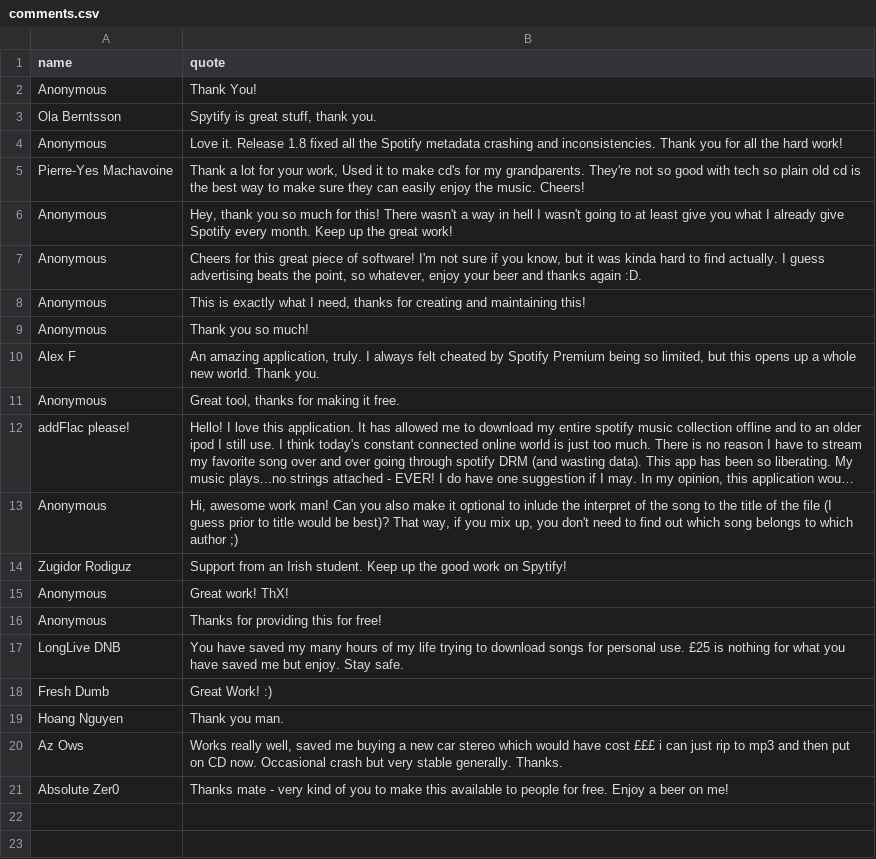
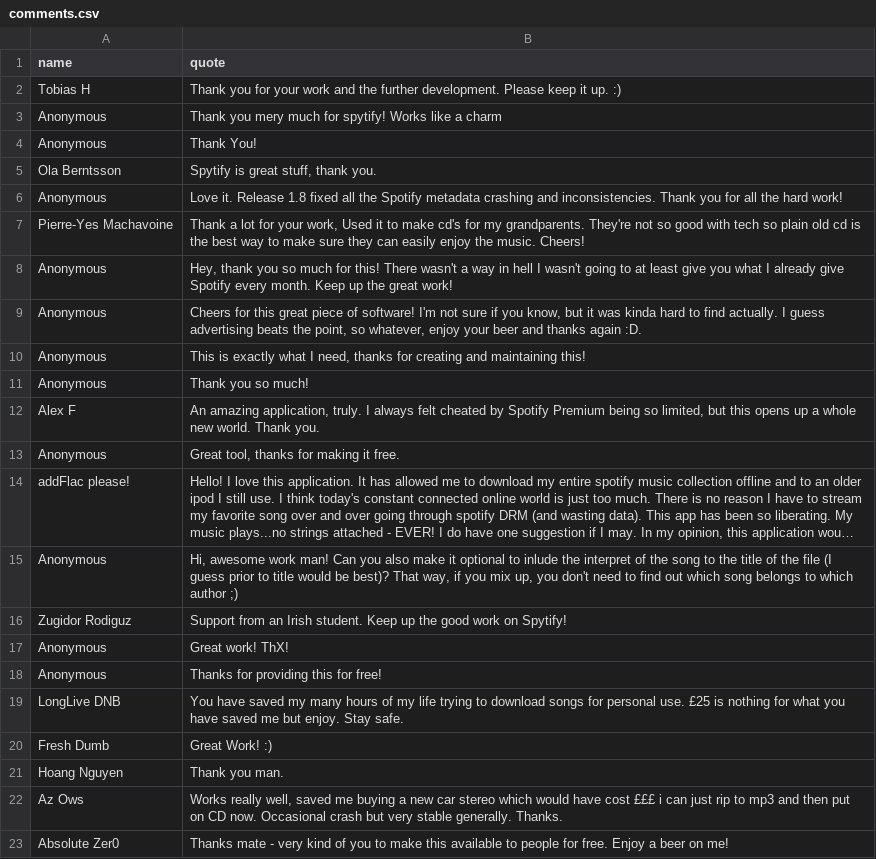
Before and after one commit to jwallet/spy-spotify, a CSV file: _data/comments.csv, drawn as a sheet; long unchanged cells end in ….

```diff
--- a/_data/comments.csv
+++ b/_data/comments.csv
@@ -1,2 +1,4 @@
 name,quote
+"Tobias H","Thank you for your work and the further development. Please keep it up. :)"
+"Anonymous","Thank you mery much for spytify! Works like a charm"
 "Anonymous","Thank You!"
```
Also changed, not shown: _data/donors.csv, 1 other file.
